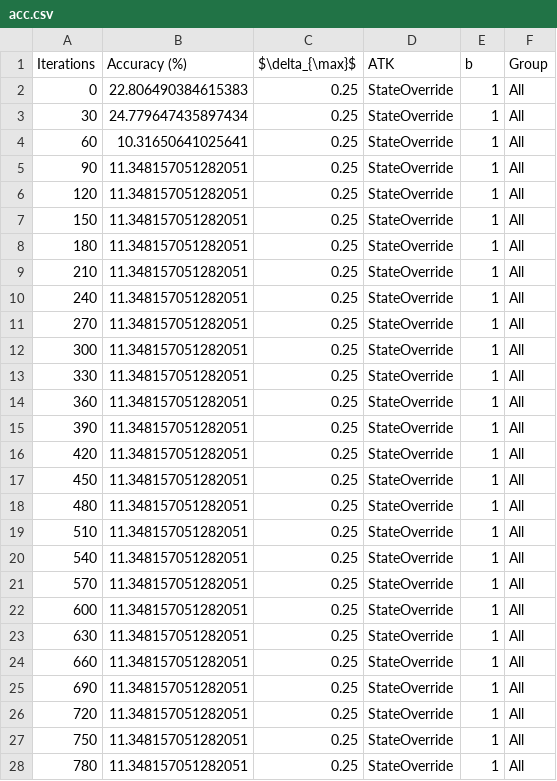
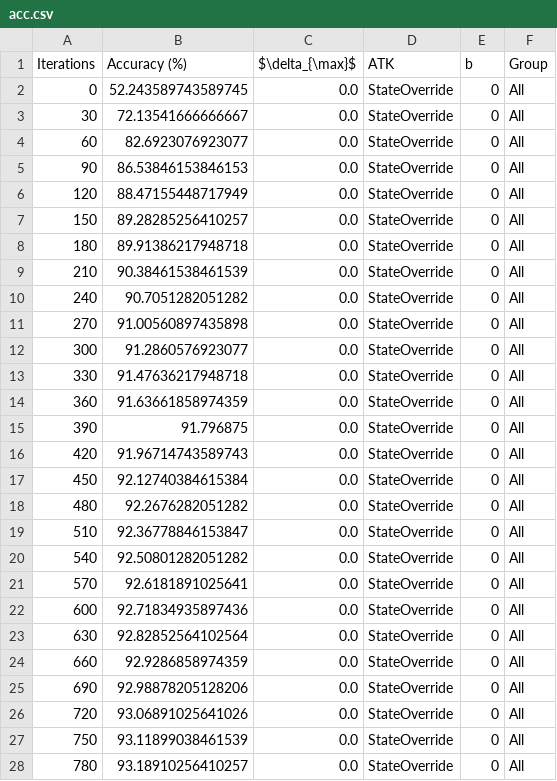
Before and after one commit to PizzaWhisperer/byzantine-robust-decentralized-optimizer, a CSV file: outputs/optimization_delta_complete/exp/acc.csv, drawn as a sheet; only a part is shown; the diff covers the shown part only.

```diff
--- a/outputs/optimization_delta_complete/exp/acc.csv
+++ b/outputs/optimization_delta_complete/exp/acc.csv
@@ -1,28 +1,28 @@
 Iterations,Accuracy (%),$\delta_{\max}$,ATK,b,Group
-0,22.806490384615383,0.25,StateOverride,1,All
-30,24.779647435897434,0.25,StateOverride,1,All
-60,10.31650641025641,0.25,StateOverride,1,All
-90,11.348157051282051,0.25,StateOverride,1,All
-120,11.348157051282051,0.25,StateOverride,1,All
-150,11.348157051282051,0.25,StateOverride,1,All
-180,11.348157051282051,0.25,StateOverride,1,All
-210,11.348157051282051,0.25,StateOverride,1,All
-240,11.348157051282051,0.25,StateOverride,1,All
-270,11.348157051282051,0.25,StateOverride,1,All
-300,11.348157051282051,0.25,StateOverride,1,All
-330,11.348157051282051,0.25,StateOverride,1,All
-360,11.348157051282051,0.25,StateOverride,1,All
-390,11.348157051282051,0.25,StateOverride,1,All
-420,11.348157051282051,0.25,StateOverride,1,All
-450,11.348157051282051,0.25,StateOverride,1,All
-480,11.348157051282051,0.25,StateOverride,1,All
-510,11.348157051282051,0.25,StateOverride,1,All
-540,11.348157051282051,0.25,StateOverride,1,All
-570,11.348157051282051,0.25,StateOverride,1,All
-600,11.348157051282051,0.25,StateOverride,1,All
-630,11.348157051282051,0.25,StateOverride,1,All
-660,11.348157051282051,0.25,StateOverride,1,All
-690,11.348157051282051,0.25,StateOverride,1,All
-720,11.348157051282051,0.25,StateOverride,1,All
-750,11.348157051282051,0.25,StateOverride,1,All
-780,11.348157051282051,0.25,StateOverride,1,All
+0,52.243589743589745,0.0,StateOverride,0,All
+30,72.13541666666667,0.0,StateOverride,0,All
+60,82.6923076923077,0.0,StateOverride,0,All
+90,86.53846153846153,0.0,StateOverride,0,All
+120,88.47155448717949,0.0,StateOverride,0,All
+150,89.28285256410257,0.0,StateOverride,0,All
+180,89.91386217948718,0.0,StateOverride,0,All
+210,90.38461538461539,0.0,StateOverride,0,All
+240,90.7051282051282,0.0,StateOverride,0,All
+270,91.00560897435898,0.0,StateOverride,0,All
+300,91.2860576923077,0.0,StateOverride,0,All
+330,91.47636217948718,0.0,StateOverride,0,All
+360,91.63661858974359,0.0,StateOverride,0,All
+390,91.796875,0.0,StateOverride,0,All
+420,91.96714743589743,0.0,StateOverride,0,All
+450,92.12740384615384,0.0,StateOverride,0,All
+480,92.2676282051282,0.0,StateOverride,0,All
+510,92.36778846153847,0.0,StateOverride,0,All
+540,92.50801282051282,0.0,StateOverride,0,All
+570,92.6181891025641,0.0,StateOverride,0,All
+600,92.71834935897436,0.0,StateOverride,0,All
+630,92.82852564102564,0.0,StateOverride,0,All
+660,92.9286858974359,0.0,StateOverride,0,All
+690,92.98878205128206,0.0,StateOverride,0,All
+720,93.06891025641026,0.0,StateOverride,0,All
+750,93.11899038461539,0.0,StateOverride,0,All
+780,93.18910256410257,0.0,StateOverride,0,All
```
Also changed, not shown: 69 edited cells elsewhere in this file, 9 other files.
